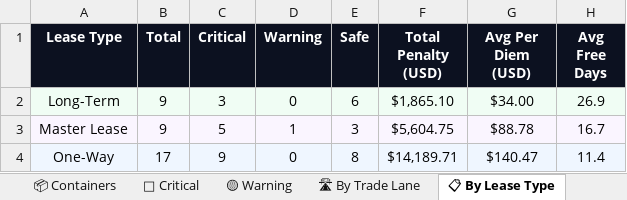
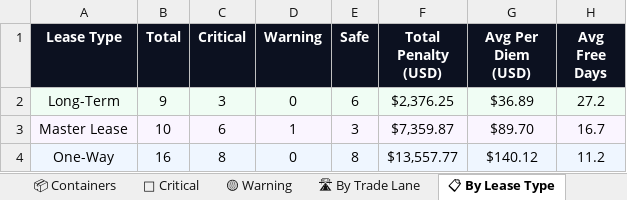
Before and after one commit to rahulmistry18/Reposea_container_optimizer, an Excel workbook: data/exports/reposea_report.xlsx, sheet 📋 By Lease Type, drawn as a sheet; values as stored, in another font and other column widths than the file's, no borders; the diff names each change by its address in the sheet, - before the commit and + after, or states it on an @@ line.

```diff
--- a/data/exports/reposea_report.xlsx (sheet 📋 By Lease Type)
+++ b/data/exports/reposea_report.xlsx (sheet 📋 By Lease Type)
-F2 (Total Penalty (USD)): $1,865.10
+F2 (Total Penalty (USD)): $2,376.25
-G2 (Avg Per Diem (USD)): $34.00
+G2 (Avg Per Diem (USD)): $36.89
-H2 (Avg Free Days): 26.9
+H2 (Avg Free Days): 27.2
-B3 (Total): 9
+B3 (Total): 10
-C3 (Critical): 5
+C3 (Critical): 6
-F3 (Total Penalty (USD)): $5,604.75
+F3 (Total Penalty (USD)): $7,359.87
-G3 (Avg Per Diem (USD)): $88.78
+G3 (Avg Per Diem (USD)): $89.70
-B4 (Total): 17
+B4 (Total): 16
-C4 (Critical): 9
+C4 (Critical): 8
-F4 (Total Penalty (USD)): $14,189.71
+F4 (Total Penalty (USD)): $13,557.77
-G4 (Avg Per Diem (USD)): $140.47
+G4 (Avg Per Diem (USD)): $140.12
-H4 (Avg Free Days): 11.4
+H4 (Avg Free Days): 11.2
```
Also changed, not shown: sheet 📦 Containers, sheet 🔴 Critical, sheet 🛣 By Trade Lane, sheet 📊 Dashboard, sheet 🟡 Warning, 7 other files.
